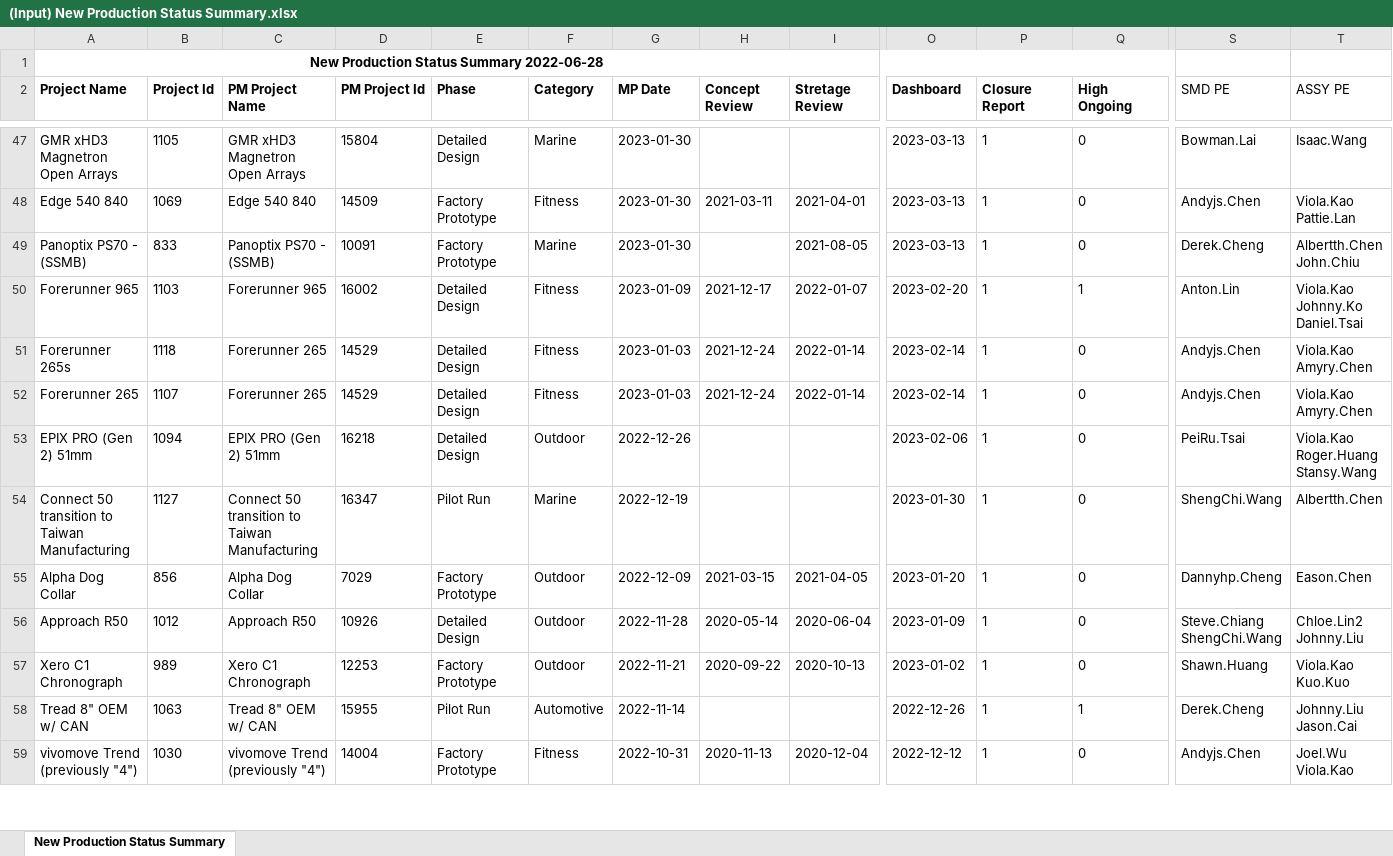
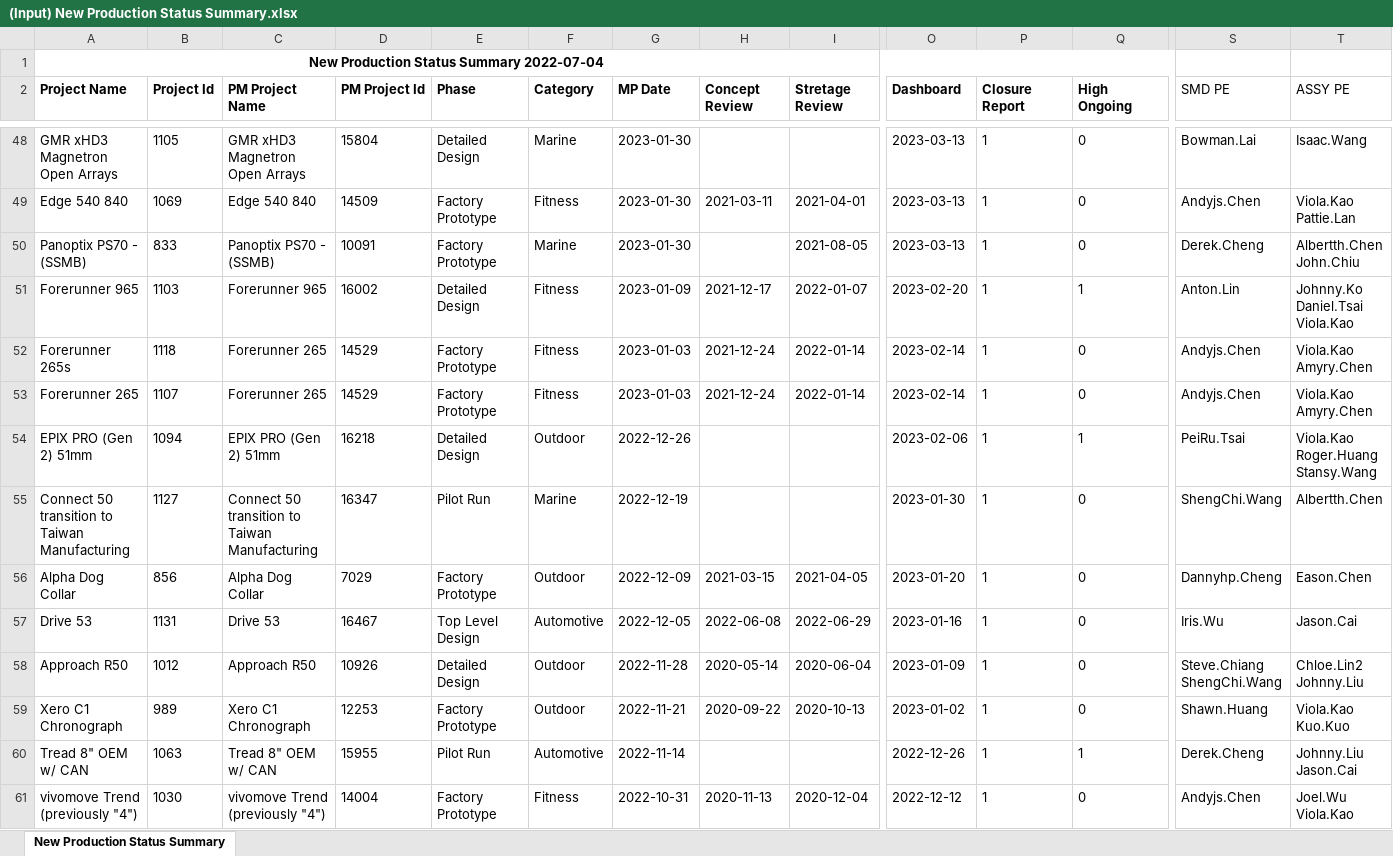
Before and after one commit to CPWRF/Projects, an Excel workbook: GMLA loading analysis/PMsystem_PRweb/(Input) New Production Status Summary.xlsx, sheet New Production Status Summary, drawn as a sheet; only a part is shown, gaps mark what is left out; values as stored, in another font and other column widths than the file's, no borders; addresses are those after the commit; rows hold the shown columns only; ↵ is a line break in a cell; the diff covers the shown part only; the diff names each change by its address in the sheet, - before the commit and + after, or states it on an @@ line.

```diff
--- a/GMLA loading analysis/PMsystem_PRweb/(Input) New Production Status Summary.xlsx (sheet New Production Status Summary)
+++ b/GMLA loading analysis/PMsystem_PRweb/(Input) New Production Status Summary.xlsx (sheet New Production Status Summary)
-A1 (Project Name): New Production Status Summary 2022-06-28
+A1 (Project Name): New Production Status Summary 2022-07-04
-T51 (ASSY PE): Viola.Kao ↵ Johnny.Ko ↵ Daniel.Tsai
+T51 (ASSY PE): Johnny.Ko ↵ Daniel.Tsai ↵ Viola.Kao
-E52:E53 (Phase): Detailed Design
+E52:E53 (Phase): Factory Prototype
-Q54 (High Ongoing): 0
+Q54 (High Ongoing): 1
+row 57: Drive 53 | 1131 | Drive 53 | 16467 | Top Level Design | Automotive | 2022-12-05 | 2022-06-08 | 2022-06-29 | 2023-01-16 | 1 | 0 | Iris.Wu | Jason.Cai
```
Also changed, not shown: 1 added row, 3 removed rows and 27 edited cells elsewhere in this sheet, GMLA loading analysis/PMsystem_PRweb/(Output) Project conts.xlsx, GMLA loading analysis/PMsystem_PRweb/(Output) Projects (include ASIA SKU) in PM system without DPQE.xlsx, 21 other files.
